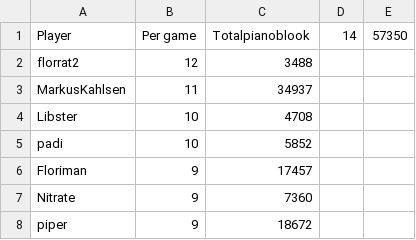
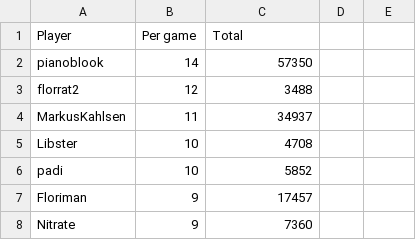
Before and after one commit to Aigul9/hanabi-stats, a TSV file: output/notes/notes_count.tsv, drawn as a sheet; only a part is shown; the shorter side is filled out with more unchanged rows.

Commit message:
Update notes_count.tsv

```diff
--- a/output/notes/notes_count.tsv
+++ b/output/notes/notes_count.tsv
@@ -1,2 +1,3 @@
-Player	Per game	Totalpianoblook	14	57350
+Player	Per game	Total
+pianoblook	14	57350
 florrat2	12	3488
```
